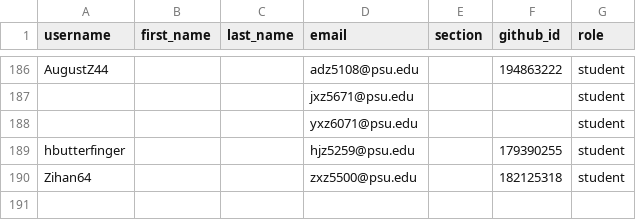
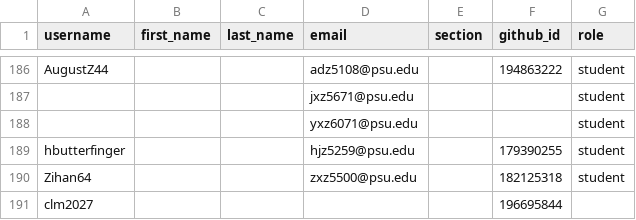
Before and after one commit to cmpsc473-fall2026/classroom50, a CSV file: cmpsc-473-fall-2026/roster.csv, drawn as a sheet; only a part is shown, gaps mark what is left out.

Commit message:
[Classroom 50] Add student: cmpsc-473-fall-2026/clm2027

```diff
--- a/cmpsc-473-fall-2026/roster.csv
+++ b/cmpsc-473-fall-2026/roster.csv
@@ -190 +190,2 @@ hbutterfinger,,,hjz5259@psu.edu,,179390255,student
 Zihan64,,,zxz5500@psu.edu,,182125318,student
+clm2027,,,,,196695844,
```
